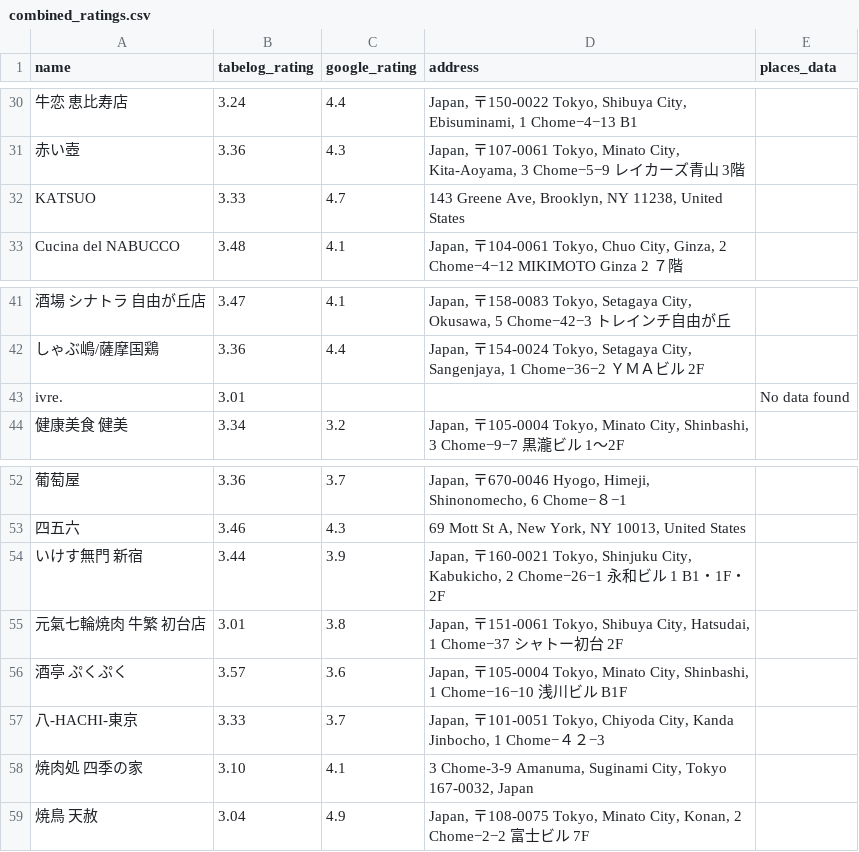
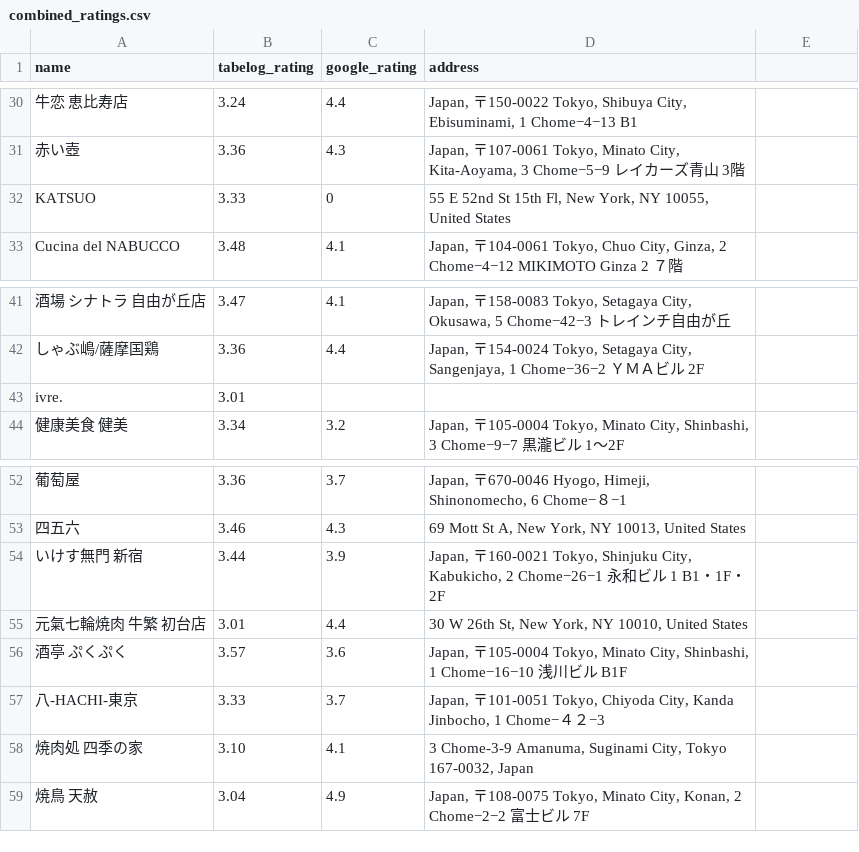
Before and after one commit to ZYTao12/Tabelog_Rating_Comparer, a CSV file: combined_ratings.csv, drawn as a sheet; only a part is shown, gaps mark what is left out; the diff names each change by its address in the sheet, - before the commit and + after, or states it on an @@ line.

Commit message:
Fixed data presentation. Added ETHICS.md file.

```diff
--- a/combined_ratings.csv
+++ b/combined_ratings.csv
-E1: places_data
+E1: (empty)
-C32 (google_rating): 4.7
+C32 (google_rating): 0
-D32 (address): 143 Greene Ave, Brooklyn, NY 11238, United States
+D32 (address): 55 E 52nd St 15th Fl, New York, NY 10055, United States
-E43: No data found
+E43: (empty)
-C55 (google_rating): 3.8
+C55 (google_rating): 4.4
-D55 (address): Japan, 〒151-0061 Tokyo, Shibuya City, Hatsudai, 1 Chome−37 シャトー初台 2F
+D55 (address): 30 W 26th St, New York, NY 10010, United States
```
Also changed, not shown: 4 other files.
